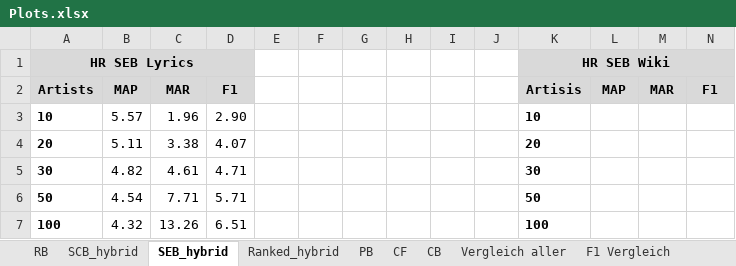
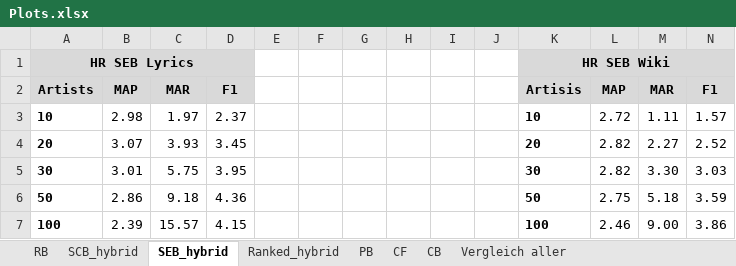
Before and after one commit to JPeer264/recommender-systems, an Excel workbook: Homework3/Plots.xlsx, sheet SEB_hybrid, drawn as a sheet; only a part is shown; values as stored, in another font and other column widths than the file's, no borders; charts and pictures not drawn; the diff covers the shown part only; the diff names each change by its address in the sheet, - before the commit and + after, or states it on an @@ line.

```diff
--- a/Homework3/Plots.xlsx (sheet SEB_hybrid)
+++ b/Homework3/Plots.xlsx (sheet SEB_hybrid)
-B3: 5.57
+B3: 2.98
-C3: 1.96
+C3: 1.97
-D3: 2.90
+D3: 2.37
-L3: (empty)
+L3: 2.72
-M3: (empty)
+M3: 1.11
-N3: (empty)
+N3: 1.57
-B4: 5.11
+B4: 3.07
-C4: 3.38
+C4: 3.93
-D4: 4.07
+D4: 3.45
-L4:L5: (empty)
+L4:L5: 2.82
-M4: (empty)
+M4: 2.27
-N4: (empty)
+N4: 2.52
-B5: 4.82
+B5: 3.01
-C5: 4.61
+C5: 5.75
-D5: 4.71
+D5: 3.95
-M5: (empty)
+M5: 3.30
-N5: (empty)
+N5: 3.03
-B6: 4.54
+B6: 2.86
-C6: 7.71
+C6: 9.18
-D6: 5.71
+D6: 4.36
-L6: (empty)
+L6: 2.75
-M6: (empty)
+M6: 5.18
-N6: (empty)
+N6: 3.59
-B7: 4.32
+B7: 2.39
-C7: 13.26
+C7: 15.57
-D7: 6.51
+D7: 4.15
-L7: (empty)
+L7: 2.46
-M7: (empty)
+M7: 9.00
-N7: (empty)
+N7: 3.86
```
Also changed, not shown: 12 edited cells elsewhere in this sheet, sheet F1 Vergleich, sheet Vergleich aller, sheet RB, sheet CB, sheet Ranked_hybrid, sheet SCB_hybrid, 2 more sheets, other sheet tabs, charts or pictures.
